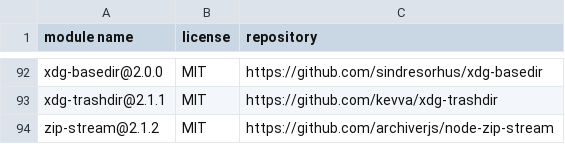
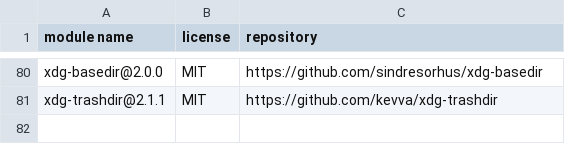
Before and after one commit to gelue-club/gelue.club, a CSV file: docs/licenses-development.csv, drawn as a sheet; only a part is shown, gaps mark what is left out; the diff covers the shown part only; the diff names each change by its address in the sheet, - before the commit and + after, or states it on an @@ line.

Commit message:
基建: :railway_track: 更新 `deploy` 脚手架
使用 `node-tar` 替换 `archiver`。

```diff
--- a/docs/licenses-development.csv
+++ b/docs/licenses-development.csv
-row 94: zip-stream@2.1.2 | MIT | https://github.com/archiverjs/node-zip-stream
```
Also changed, not shown: 12 removed rows elsewhere in this file, 5 other files.
